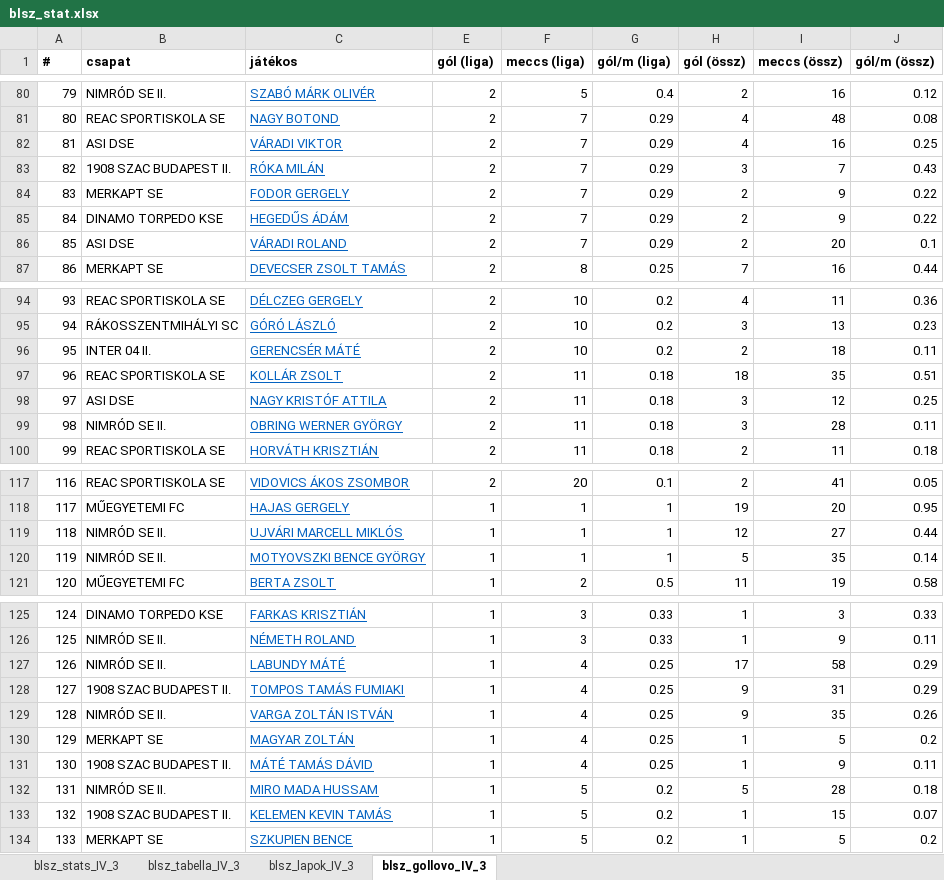
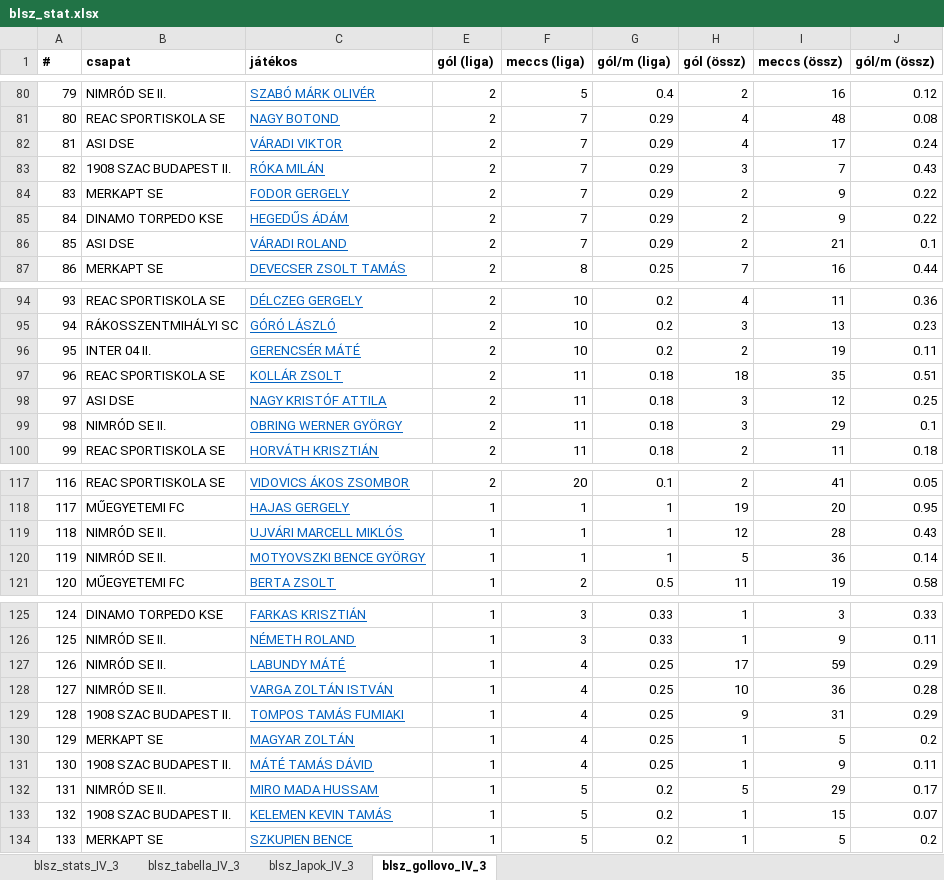
Before and after one commit to akinemazaki/blsz-stat, an Excel workbook: blsz_stat.xlsx, sheet blsz_gollovo_IV_3, drawn as a sheet; only a part is shown, gaps mark what is left out; values as stored, in another font and other column widths than the file's, no borders; the diff covers the shown part only; the diff names each change by its address in the sheet, - before the commit and + after, or states it on an @@ line.

```diff
--- a/blsz_stat.xlsx (sheet blsz_gollovo_IV_3)
+++ b/blsz_stat.xlsx (sheet blsz_gollovo_IV_3)
-I82 (meccs (össz)): 16
+I82 (meccs (össz)): 17
-J82 (gól/m (össz)): 0.25
+J82 (gól/m (össz)): 0.24
-I86 (meccs (össz)): 20
+I86 (meccs (össz)): 21
-I96 (meccs (össz)): 18
+I96 (meccs (össz)): 19
-I99 (meccs (össz)): 28
+I99 (meccs (össz)): 29
-J99 (gól/m (össz)): 0.11
+J99 (gól/m (össz)): 0.1
-I119 (meccs (össz)): 27
+I119 (meccs (össz)): 28
-J119 (gól/m (össz)): 0.44
+J119 (gól/m (össz)): 0.43
-I120 (meccs (össz)): 35
+I120 (meccs (össz)): 36
-I127 (meccs (össz)): 58
+I127 (meccs (össz)): 59
-B128 (csapat): 1908 SZAC BUDAPEST II.
+B128 (csapat): NIMRÓD SE II.
-C128 (játékos): TOMPOS TAMÁS FUMIAKI
+C128 (játékos): VARGA ZOLTÁN ISTVÁN
-H128 (gól (össz)): 9
+H128 (gól (össz)): 10
-I128 (meccs (össz)): 31
+I128 (meccs (össz)): 36
-J128 (gól/m (össz)): 0.29
+J128 (gól/m (össz)): 0.28
-B129 (csapat): NIMRÓD SE II.
+B129 (csapat): 1908 SZAC BUDAPEST II.
-C129 (játékos): VARGA ZOLTÁN ISTVÁN
+C129 (játékos): TOMPOS TAMÁS FUMIAKI
-I129 (meccs (össz)): 35
+I129 (meccs (össz)): 31
-J129 (gól/m (össz)): 0.26
+J129 (gól/m (össz)): 0.29
-I132 (meccs (össz)): 28
+I132 (meccs (össz)): 29
-J132 (gól/m (össz)): 0.18
+J132 (gól/m (össz)): 0.17
```
Also changed, not shown: 15 edited cells elsewhere in this sheet, sheet blsz_stats_IV_3, sheet blsz_lapok_IV_3, sheet blsz_tabella_IV_3.
